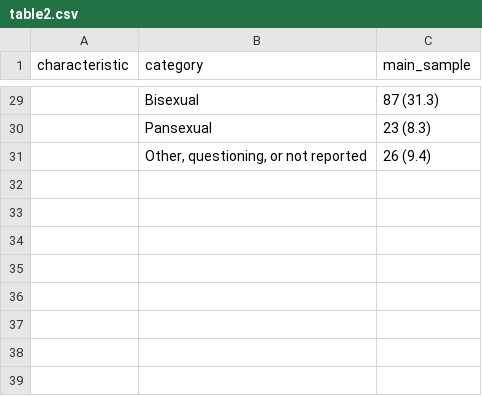
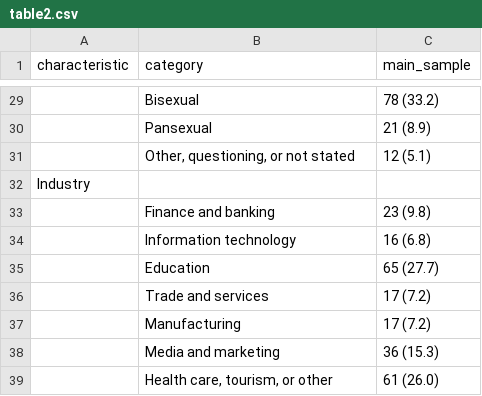
Before and after one commit to tronghoannguyen05/NCKHLGBT, a CSV file: output/tables/stata/table2.csv, drawn as a sheet; only a part is shown, gaps mark what is left out; removed rows and columns are numbered as before the commit, all else as after; the diff covers the shown part only; the diff names each change by its address in the sheet, - before the commit and + after, or states it on an @@ line.

```diff
--- a/output/tables/stata/table2.csv
+++ b/output/tables/stata/table2.csv
-C29 (main_sample): 87 (31.3)
+C29 (main_sample): 78 (33.2)
-C30 (main_sample): 23 (8.3)
+C30 (main_sample): 21 (8.9)
-row 31:  | Other, questioning, or not reported | 26 (9.4)
+row 31:  | Other, questioning, or not stated | 12 (5.1)
+row 32: Industry
+row 33:  | Finance and banking | 23 (9.8)
+row 34:  | Information technology | 16 (6.8)
+row 35:  | Education | 65 (27.7)
+row 36:  | Trade and services | 17 (7.2)
+row 37:  | Manufacturing | 17 (7.2)
+row 38:  | Media and marketing | 36 (15.3)
+row 39:  | Health care, tourism, or other | 61 (26.0)
```
Also changed, not shown: 19 edited cells elsewhere in this file, output/tables/stata/all_results.csv, output/tables/stata/missing_data.csv, 13 other files.
